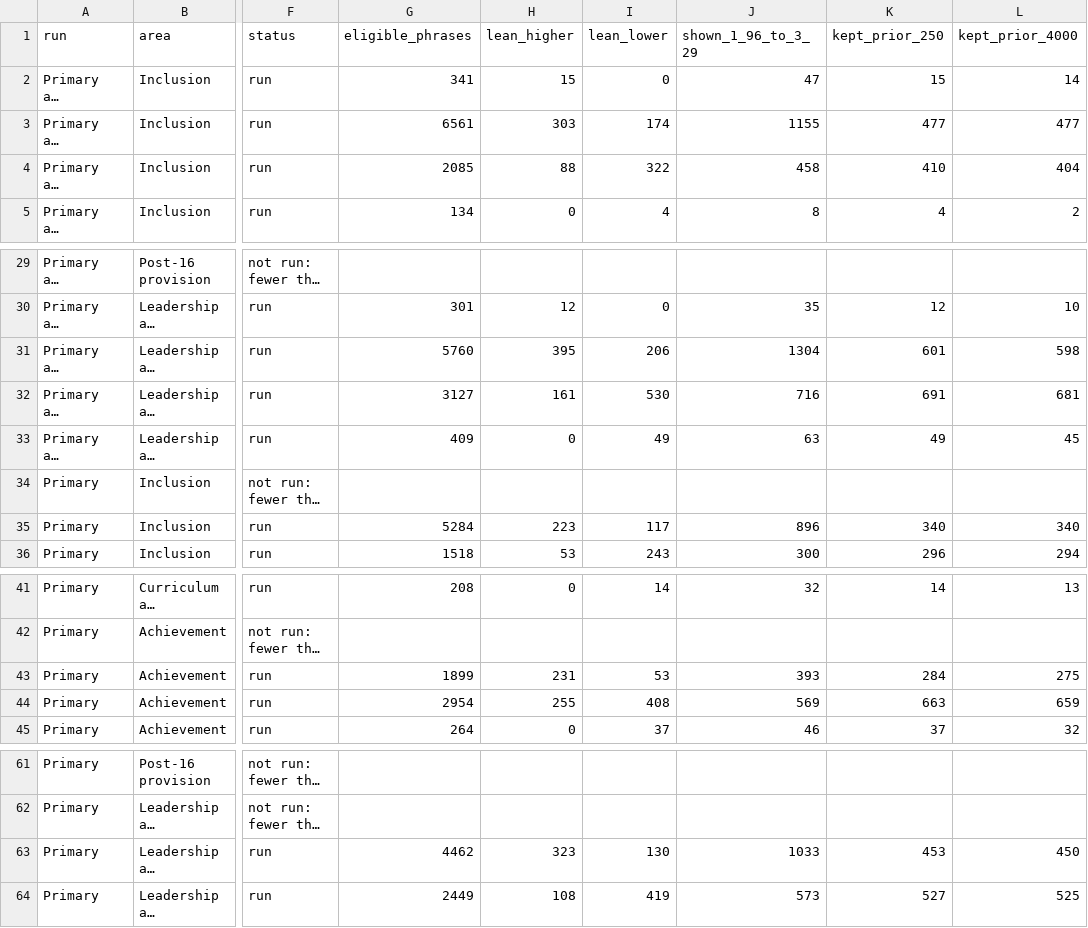
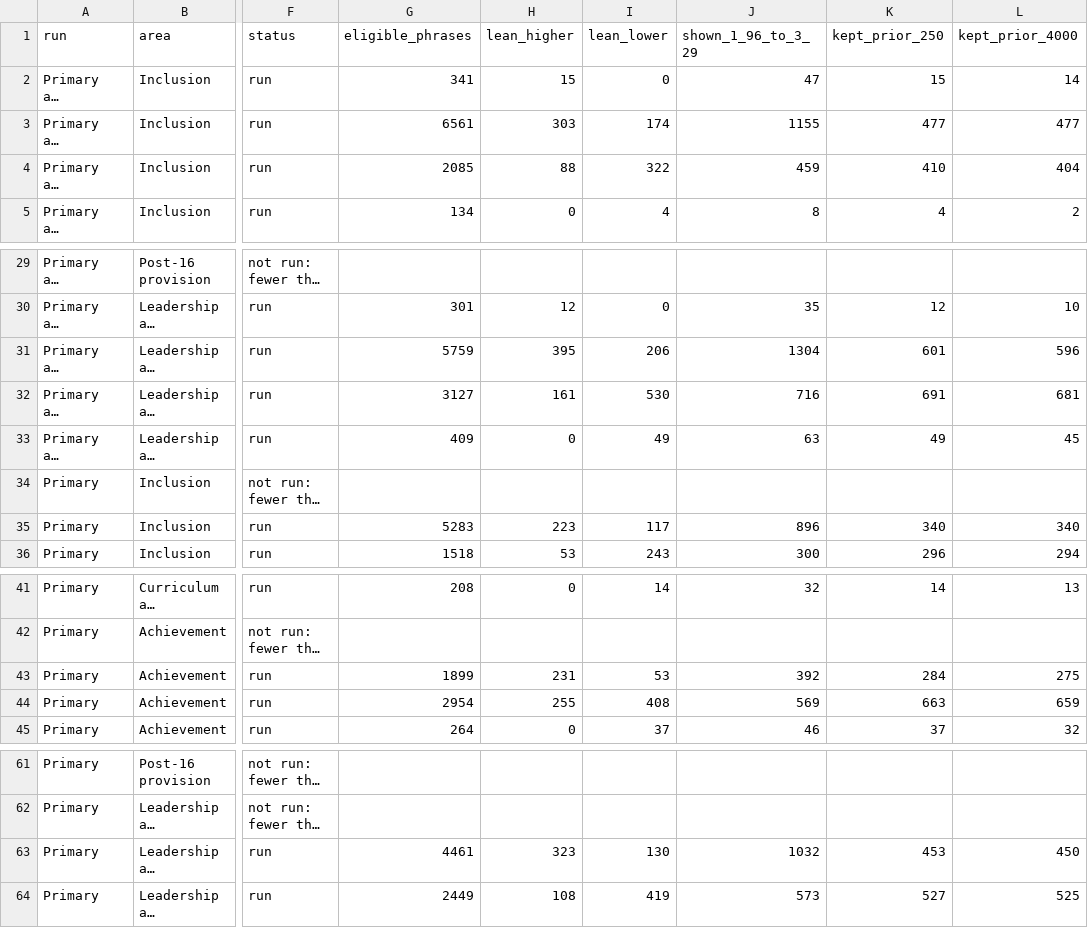
Before and after one commit to mrkdltn/mrkdltn-site, a CSV file: data/derived/report_language/a1_summary.csv, drawn as a sheet; only a part is shown, gaps mark what is left out; long unchanged cells end in …; the diff names each change by its address in the sheet, - before the commit and + after, or states it on an @@ line.

```diff
--- a/data/derived/report_language/a1_summary.csv
+++ b/data/derived/report_language/a1_summary.csv
-J4 (shown_1_96_to_3_29): 458
+J4 (shown_1_96_to_3_29): 459
-G31 (eligible_phrases): 5760
+G31 (eligible_phrases): 5759
-L31 (kept_prior_4000): 598
+L31 (kept_prior_4000): 596
-G35 (eligible_phrases): 5284
+G35 (eligible_phrases): 5283
-J43 (shown_1_96_to_3_29): 393
+J43 (shown_1_96_to_3_29): 392
-G63 (eligible_phrases): 4462
+G63 (eligible_phrases): 4461
-J63 (shown_1_96_to_3_29): 1033
+J63 (shown_1_96_to_3_29): 1032
```
Also changed, not shown: data/derived/report_language/a2_echo.csv, data/derived/report_language/a4_deprivation.csv, 6 other files.
